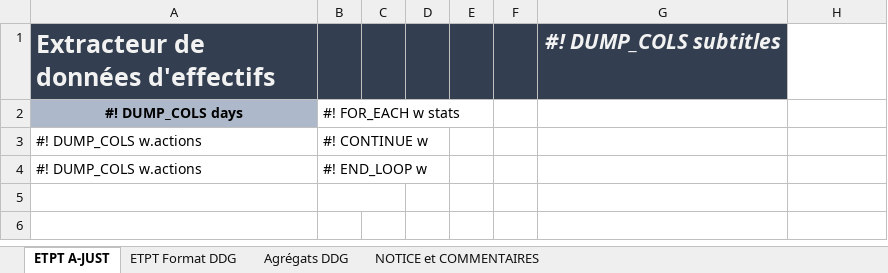
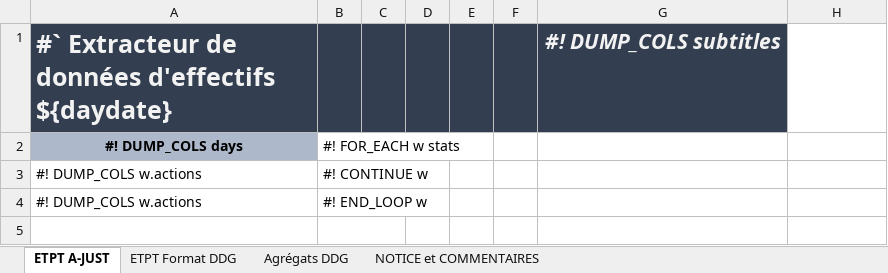
Before and after one commit to betagouv/a-just, an Excel workbook: front/src/assets/template4.xlsx, sheet ETPT A-JUST, drawn as a sheet; values as stored, in another font and other column widths than the file's, no borders; charts and pictures not drawn; the diff names each change by its address in the sheet, - before the commit and + after, or states it on an @@ line.

```diff
--- a/front/src/assets/template4.xlsx (sheet ETPT A-JUST)
+++ b/front/src/assets/template4.xlsx (sheet ETPT A-JUST)
-A1: Extracteur de données d'effectifs
+A1: #` Extracteur de données d'effectifs ${daydate}
```
Also changed, not shown: sheet ETPT Format DDG, 1 other file.
